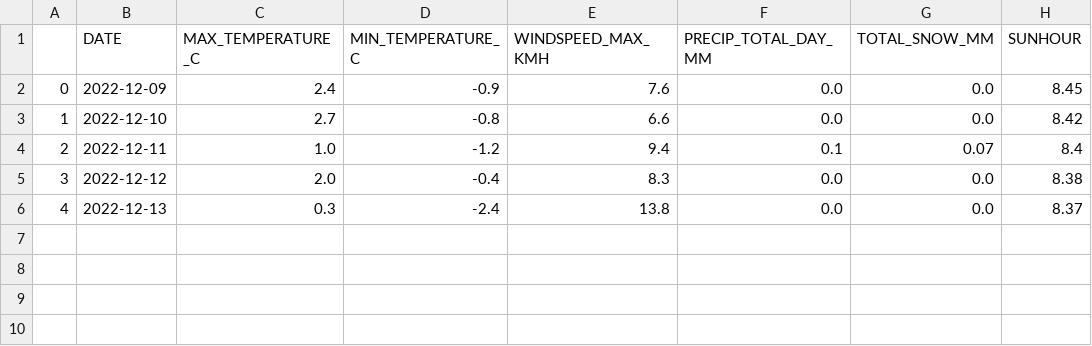
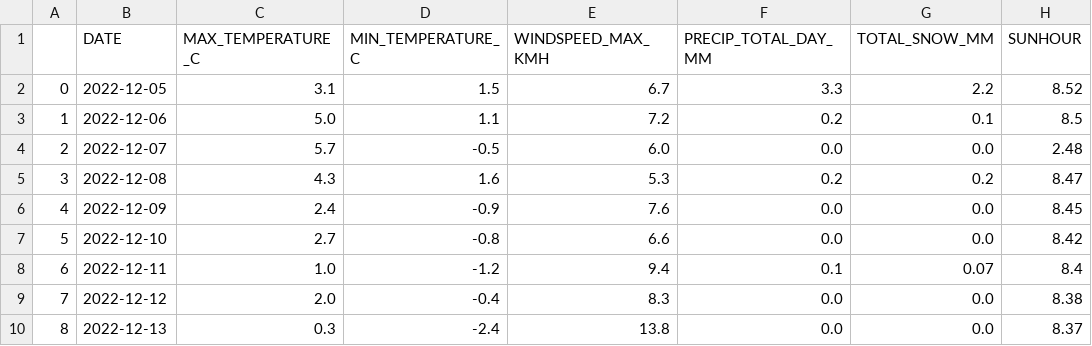
Before and after one commit to JulienPeyrache/BCG_Hackaton, a CSV file: datathon-bcg-gamma/data/01_raw/meteo_data_input.csv, drawn as a sheet; addresses are those after the commit; the diff names each change by its address in the sheet, - before the commit and + after, or states it on an @@ line.

Commit message:
input

```diff
--- a/datathon-bcg-gamma/data/01_raw/meteo_data_input.csv
+++ b/datathon-bcg-gamma/data/01_raw/meteo_data_input.csv
+row 2: 0 | 2022-12-05 | 3.1 | 1.5 | 6.7 | 3.3 | 2.2 | 8.52
+row 3: 1 | 2022-12-06 | 5.0 | 1.1 | 7.2 | 0.2 | 0.1 | 8.5
+row 4: 2 | 2022-12-07 | 5.7 | -0.5 | 6.0 | 0.0 | 0.0 | 2.48
+row 5: 3 | 2022-12-08 | 4.3 | 1.6 | 5.3 | 0.2 | 0.2 | 8.47
@@ column A renumbered from row 6 down @@
```
Also changed, not shown: 3 other files.
